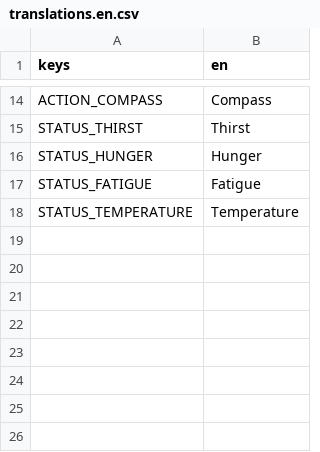
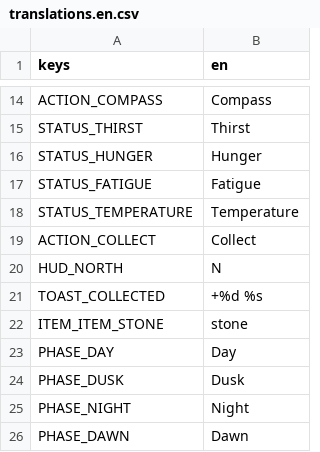
Before and after one commit to CharlieG42/ZimutAdventure, a CSV file: locales/translations.en.csv, drawn as a sheet; only a part is shown, gaps mark what is left out.

```diff
--- a/locales/translations.en.csv
+++ b/locales/translations.en.csv
@@ -18 +18,9 @@ STATUS_FATIGUE,Fatigue
 STATUS_TEMPERATURE,Temperature
+ACTION_COLLECT,Collect
+HUD_NORTH,N
+TOAST_COLLECTED,+%d %s
+ITEM_ITEM_STONE,stone
+PHASE_DAY,Day
+PHASE_DUSK,Dusk
+PHASE_NIGHT,Night
+PHASE_DAWN,Dawn
```
Also changed, not shown: locales/translations.fr.csv, 36 other files.
